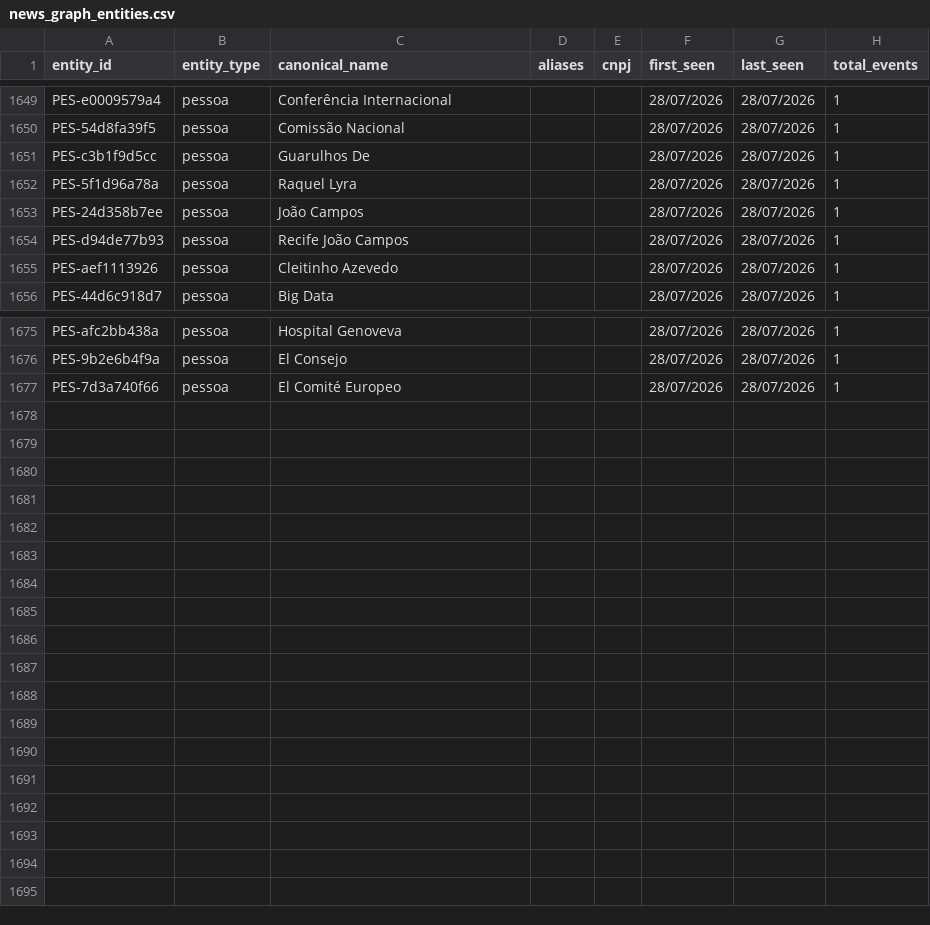
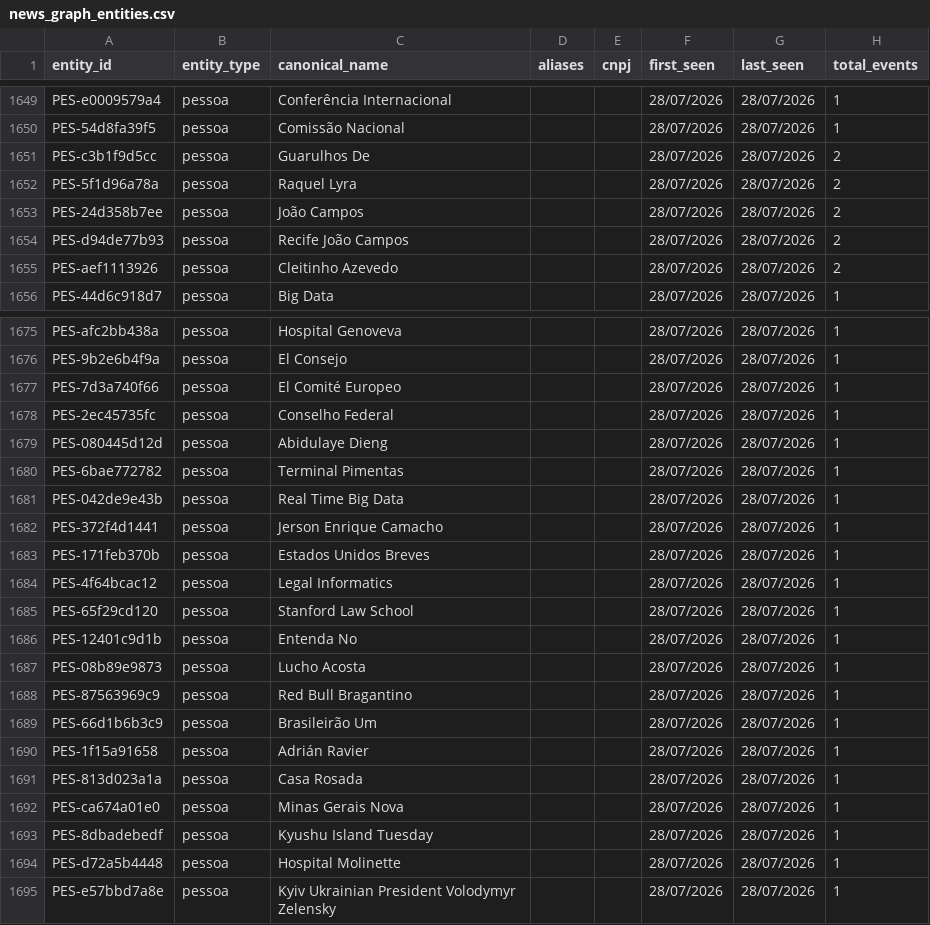
Before and after one commit to GuilhermeACRusso/monitor-de-not-cias, a CSV file: news_graph_entities.csv, drawn as a sheet; only a part is shown, gaps mark what is left out; the diff covers the shown part only.

```diff
--- a/news_graph_entities.csv
+++ b/news_graph_entities.csv
@@ -1650,7 +1650,7 @@ PES-e0009579a4,pessoa,Conferência Internacional,,,28/07/2026,28/07/2026,1
 PES-54d8fa39f5,pessoa,Comissão Nacional,,,28/07/2026,28/07/2026,1
-PES-c3b1f9d5cc,pessoa,Guarulhos De,,,28/07/2026,28/07/2026,1
-PES-5f1d96a78a,pessoa,Raquel Lyra,,,28/07/2026,28/07/2026,1
-PES-24d358b7ee,pessoa,João Campos,,,28/07/2026,28/07/2026,1
-PES-d94de77b93,pessoa,Recife João Campos,,,28/07/2026,28/07/2026,1
-PES-aef1113926,pessoa,Cleitinho Azevedo,,,28/07/2026,28/07/2026,1
+PES-c3b1f9d5cc,pessoa,Guarulhos De,,,28/07/2026,28/07/2026,2
+PES-5f1d96a78a,pessoa,Raquel Lyra,,,28/07/2026,28/07/2026,2
+PES-24d358b7ee,pessoa,João Campos,,,28/07/2026,28/07/2026,2
+PES-d94de77b93,pessoa,Recife João Campos,,,28/07/2026,28/07/2026,2
+PES-aef1113926,pessoa,Cleitinho Azevedo,,,28/07/2026,28/07/2026,2
 PES-44d6c918d7,pessoa,Big Data,,,28/07/2026,28/07/2026,1
@@ -1677 +1677,19 @@ PES-9b2e6b4f9a,pessoa,El Consejo,,,28/07/2026,28/07/2026,1
 PES-7d3a740f66,pessoa,El Comité Europeo,,,28/07/2026,28/07/2026,1
+PES-2ec45735fc,pessoa,Conselho Federal,,,28/07/2026,28/07/2026,1
+PES-080445d12d,pessoa,Abidulaye Dieng,,,28/07/2026,28/07/2026,1
+PES-6bae772782,pessoa,Terminal Pimentas,,,28/07/2026,28/07/2026,1
+PES-042de9e43b,pessoa,Real Time Big Data,,,28/07/2026,28/07/2026,1
+PES-372f4d1441,pessoa,Jerson Enrique Camacho,,,28/07/2026,28/07/2026,1
+PES-171feb370b,pessoa,Estados Unidos Breves,,,28/07/2026,28/07/2026,1
+PES-4f64bcac12,pessoa,Legal Informatics,,,28/07/2026,28/07/2026,1
+PES-65f29cd120,pessoa,Stanford Law School,,,28/07/2026,28/07/2026,1
+PES-12401c9d1b,pessoa,Entenda No,,,28/07/2026,28/07/2026,1
+PES-08b89e9873,pessoa,Lucho Acosta,,,28/07/2026,28/07/2026,1
+PES-87563969c9,pessoa,Red Bull Bragantino,,,28/07/2026,28/07/2026,1
+PES-66d1b6b3c9,pessoa,Brasileirão Um,,,28/07/2026,28/07/2026,1
+PES-1f15a91658,pessoa,Adrián Ravier,,,28/07/2026,28/07/2026,1
+PES-813d023a1a,pessoa,Casa Rosada,,,28/07/2026,28/07/2026,1
+PES-ca674a01e0,pessoa,Minas Gerais Nova,,,28/07/2026,28/07/2026,1
+PES-8dbadebedf,pessoa,Kyushu Island Tuesday,,,28/07/2026,28/07/2026,1
+PES-d72a5b4448,pessoa,Hospital Molinette,,,28/07/2026,28/07/2026,1
+PES-e57bbd7a8e,pessoa,Kyiv Ukrainian President Volodymyr Zelensky,,,28/07/2026,28/07/2026,1
```
Also changed, not shown: 63 edited cells elsewhere in this file, news_ledger.csv, 2 other files.
